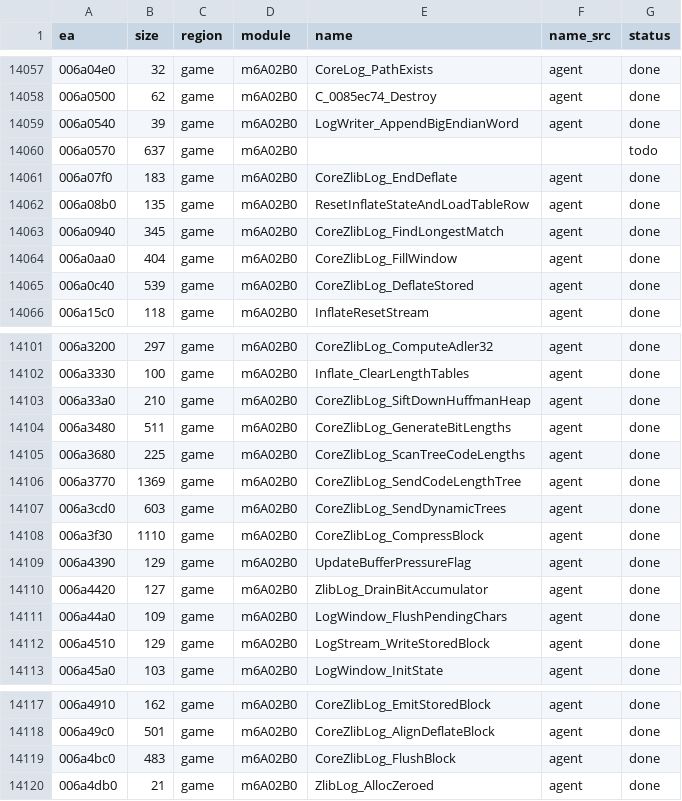
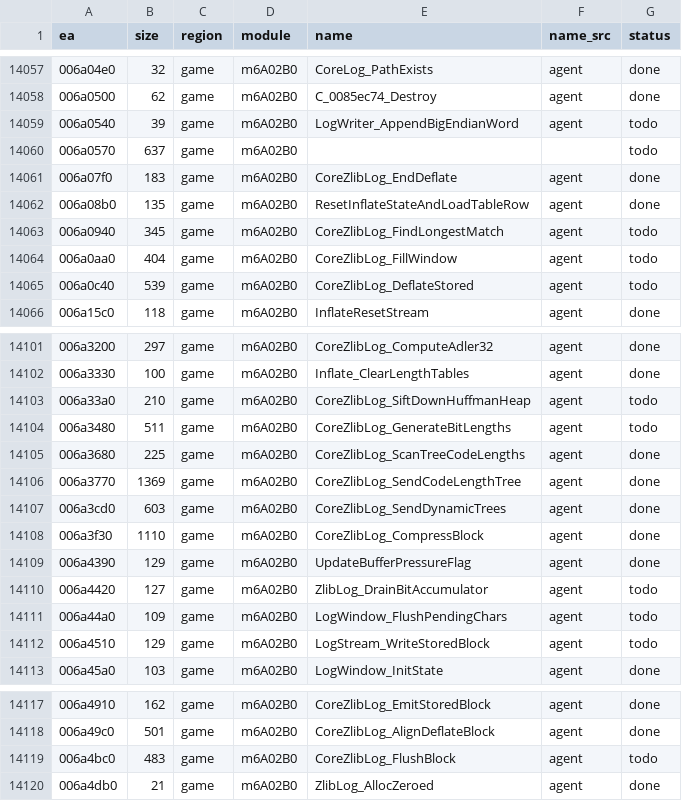
Before and after one commit to eonflux7/csf-re, a CSV file: db/functions.csv, drawn as a sheet; only a part is shown, gaps mark what is left out.

```diff
--- a/db/functions.csv
+++ b/db/functions.csv
@@ -14058,3 +14058,3 @@ ea,size,region,module,name,name_src,status
 006a0500,62,game,m6A02B0,C_0085ec74_Destroy,agent,done
-006a0540,39,game,m6A02B0,LogWriter_AppendBigEndianWord,agent,done
+006a0540,39,game,m6A02B0,LogWriter_AppendBigEndianWord,agent,todo
 006a0570,637,game,m6A02B0,,,todo
@@ -14062,5 +14062,5 @@ ea,size,region,module,name,name_src,status
 006a08b0,135,game,m6A02B0,ResetInflateStateAndLoadTableRow,agent,done
-006a0940,345,game,m6A02B0,CoreZlibLog_FindLongestMatch,agent,done
-006a0aa0,404,game,m6A02B0,CoreZlibLog_FillWindow,agent,done
-006a0c40,539,game,m6A02B0,CoreZlibLog_DeflateStored,agent,done
+006a0940,345,game,m6A02B0,CoreZlibLog_FindLongestMatch,agent,todo
+006a0aa0,404,game,m6A02B0,CoreZlibLog_FillWindow,agent,todo
+006a0c40,539,game,m6A02B0,CoreZlibLog_DeflateStored,agent,todo
 006a15c0,118,game,m6A02B0,InflateResetStream,agent,done
@@ -14102,4 +14102,4 @@ ea,size,region,module,name,name_src,status
 006a3330,100,game,m6A02B0,Inflate_ClearLengthTables,agent,done
-006a33a0,210,game,m6A02B0,CoreZlibLog_SiftDownHuffmanHeap,agent,done
-006a3480,511,game,m6A02B0,CoreZlibLog_GenerateBitLengths,agent,done
+006a33a0,210,game,m6A02B0,CoreZlibLog_SiftDownHuffmanHeap,agent,todo
+006a3480,511,game,m6A02B0,CoreZlibLog_GenerateBitLengths,agent,todo
 006a3680,225,game,m6A02B0,CoreZlibLog_ScanTreeCodeLengths,agent,done
@@ -14109,5 +14109,5 @@ ea,size,region,module,name,name_src,status
 006a4390,129,game,m6A02B0,UpdateBufferPressureFlag,agent,done
-006a4420,127,game,m6A02B0,ZlibLog_DrainBitAccumulator,agent,done
-006a44a0,109,game,m6A02B0,LogWindow_FlushPendingChars,agent,done
-006a4510,129,game,m6A02B0,LogStream_WriteStoredBlock,agent,done
+006a4420,127,game,m6A02B0,ZlibLog_DrainBitAccumulator,agent,todo
+006a44a0,109,game,m6A02B0,LogWindow_FlushPendingChars,agent,todo
+006a4510,129,game,m6A02B0,LogStream_WriteStoredBlock,agent,todo
 006a45a0,103,game,m6A02B0,LogWindow_InitState,agent,done
@@ -14118,3 +14118,3 @@ ea,size,region,module,name,name_src,status
 006a49c0,501,game,m6A02B0,CoreZlibLog_AlignDeflateBlock,agent,done
-006a4bc0,483,game,m6A02B0,CoreZlibLog_FlushBlock,agent,done
+006a4bc0,483,game,m6A02B0,CoreZlibLog_FlushBlock,agent,todo
 006a4db0,21,game,m6A02B0,ZlibLog_AllocZeroed,agent,done
```
Also changed, not shown: 13 other files.
